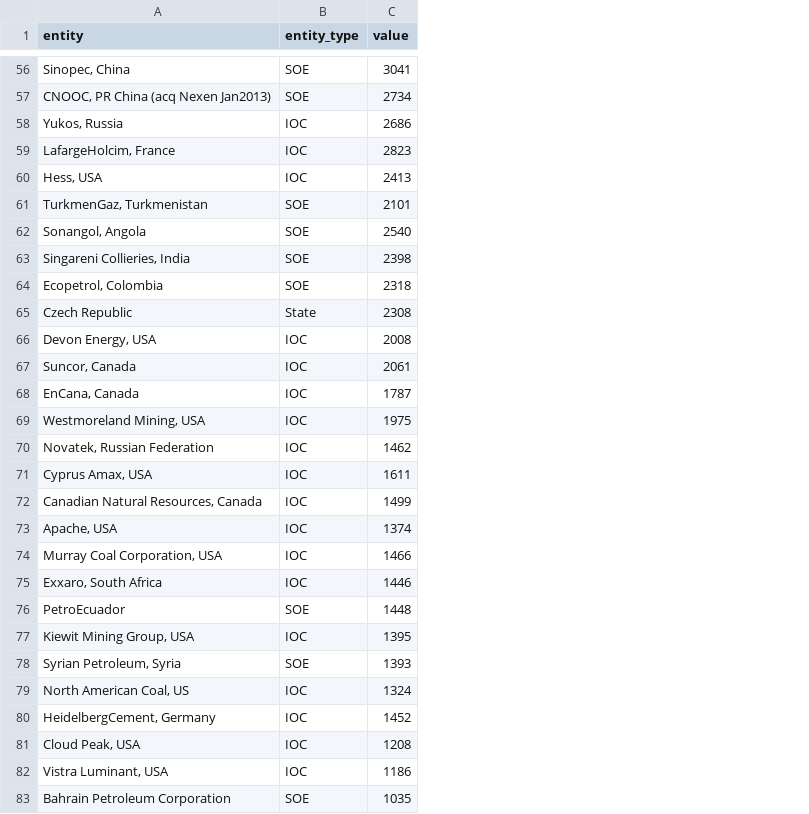
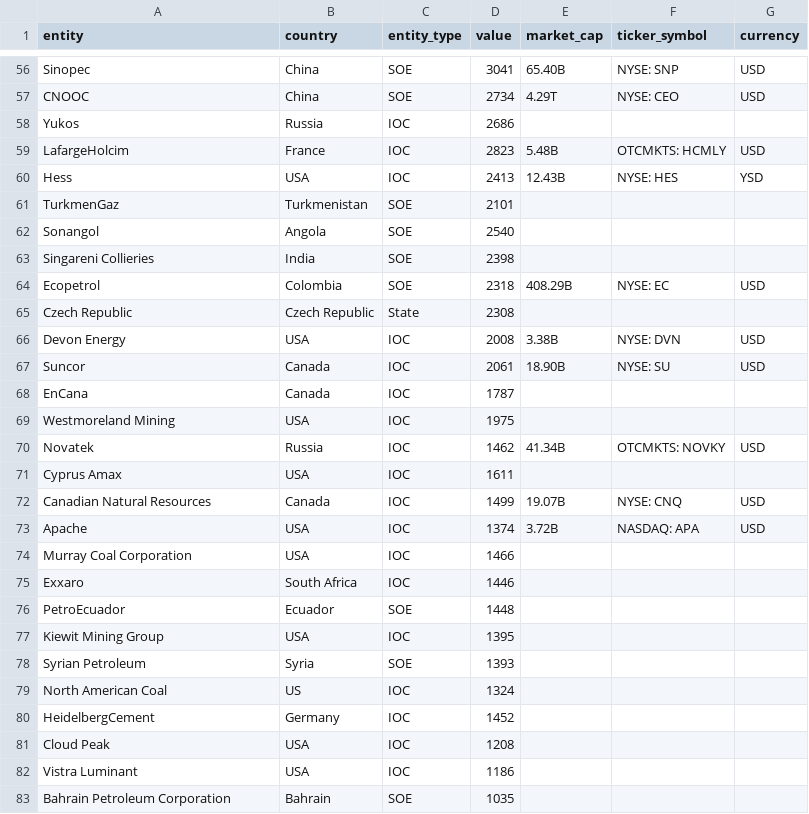
Before and after one commit to ParametricPress/02-corporations, a CSV file: data/entity-emissions.csv, drawn as a sheet; only a part is shown, gaps mark what is left out; the diff covers the shown part only; the diff names each change by its address in the sheet, - before the commit and + after, or states it on an @@ line.

```diff
--- a/data/entity-emissions.csv
+++ b/data/entity-emissions.csv
+column B (country), rows 56-83: China | China | Russia | France | USA | Turkmenistan | Angola | India | Colombia | Czech Republic | USA | Canada | Canada | USA | Russia | USA | Canada | USA | USA | South Africa | Ecuador | USA | Syria | US | Germany | USA | USA | Bahrain
+column E (market_cap), rows 56-73: 65.40B | 4.29T |  | 5.48B | 12.43B |  |  |  | 408.29B |  | 3.38B | 18.90B |  |  | 41.34B |  | 19.07B | 3.72B
+column F (ticker_symbol), rows 56-73: NYSE: SNP | NYSE: CEO |  | OTCMKTS: HCMLY | NYSE: HES |  |  |  | NYSE: EC |  | NYSE: DVN | NYSE: SU |  |  | OTCMKTS: NOVKY |  | NYSE: CNQ | NASDAQ: APA
+column G (currency), rows 56-73: USD | USD |  | USD | YSD |  |  |  | USD |  | USD | USD |  |  | USD |  | USD | USD
-A56 (entity): Sinopec, China
+A56 (entity): Sinopec
-A57 (entity): CNOOC, PR China (acq Nexen Jan2013)
+A57 (entity): CNOOC
-A58 (entity): Yukos, Russia
+A58 (entity): Yukos
-A59 (entity): LafargeHolcim, France
+A59 (entity): LafargeHolcim
-A60 (entity): Hess, USA
+A60 (entity): Hess
-A61 (entity): TurkmenGaz, Turkmenistan
+A61 (entity): TurkmenGaz
-A62 (entity): Sonangol, Angola
+A62 (entity): Sonangol
-A63 (entity): Singareni Collieries, India
+A63 (entity): Singareni Collieries
-A64 (entity): Ecopetrol, Colombia
+A64 (entity): Ecopetrol
-A66 (entity): Devon Energy, USA
+A66 (entity): Devon Energy
-A67 (entity): Suncor, Canada
+A67 (entity): Suncor
-A68 (entity): EnCana, Canada
+A68 (entity): EnCana
-A69 (entity): Westmoreland Mining, USA
+A69 (entity): Westmoreland Mining
-A70 (entity): Novatek, Russian Federation
+A70 (entity): Novatek
-A71 (entity): Cyprus Amax, USA
+A71 (entity): Cyprus Amax
-A72 (entity): Canadian Natural Resources, Canada
+A72 (entity): Canadian Natural Resources
-A73 (entity): Apache, USA
+A73 (entity): Apache
-A74 (entity): Murray Coal Corporation, USA
+A74 (entity): Murray Coal Corporation
-A75 (entity): Exxaro, South Africa
+A75 (entity): Exxaro
-A77 (entity): Kiewit Mining Group, USA
+A77 (entity): Kiewit Mining Group
-A78 (entity): Syrian Petroleum, Syria
+A78 (entity): Syrian Petroleum
-A79 (entity): North American Coal, US
+A79 (entity): North American Coal
-A80 (entity): HeidelbergCement, Germany
+A80 (entity): HeidelbergCement
-A81 (entity): Cloud Peak, USA
+A81 (entity): Cloud Peak
-A82 (entity): Vistra Luminant, USA
+A82 (entity): Vistra Luminant
```
Also changed, not shown: 69 edited cells elsewhere in this file, data/national-emissions.csv, 16 other files.
